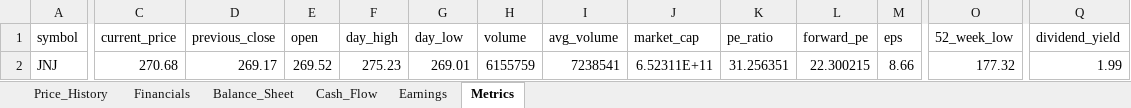
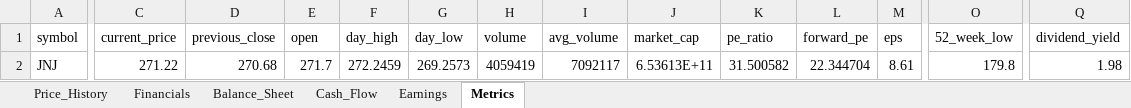
Before and after one commit to Jamesssurfer/StockResearch, an Excel workbook: data/JNJ_data.xlsx, sheet Metrics, drawn as a sheet; only a part is shown, gaps mark what is left out; values as stored, in another font and other column widths than the file's, no borders; the diff covers the shown part only; the diff names each change by its address in the sheet, - before the commit and + after, or states it on an @@ line.

```diff
--- a/data/JNJ_data.xlsx (sheet Metrics)
+++ b/data/JNJ_data.xlsx (sheet Metrics)
-C2 (current_price): 270.68
+C2 (current_price): 271.22
-D2 (previous_close): 269.17
+D2 (previous_close): 270.68
-E2 (open): 269.52
+E2 (open): 271.7
-F2 (day_high): 275.23
+F2 (day_high): 272.2459
-G2 (day_low): 269.01
+G2 (day_low): 269.2573
-H2 (volume): 6155759
+H2 (volume): 4059419
-I2 (avg_volume): 7238541
+I2 (avg_volume): 7092117
-J2 (market_cap): 6.52311E+11
+J2 (market_cap): 6.53613E+11
-K2 (pe_ratio): 31.256351
+K2 (pe_ratio): 31.500582
-L2 (forward_pe): 22.300215
+L2 (forward_pe): 22.344704
-M2 (eps): 8.66
+M2 (eps): 8.61
-O2 (52_week_low): 177.32
+O2 (52_week_low): 179.8
-Q2 (dividend_yield): 1.99
+Q2 (dividend_yield): 1.98
```
Also changed, not shown: 3 edited cells elsewhere in this sheet, sheet Price_History.
